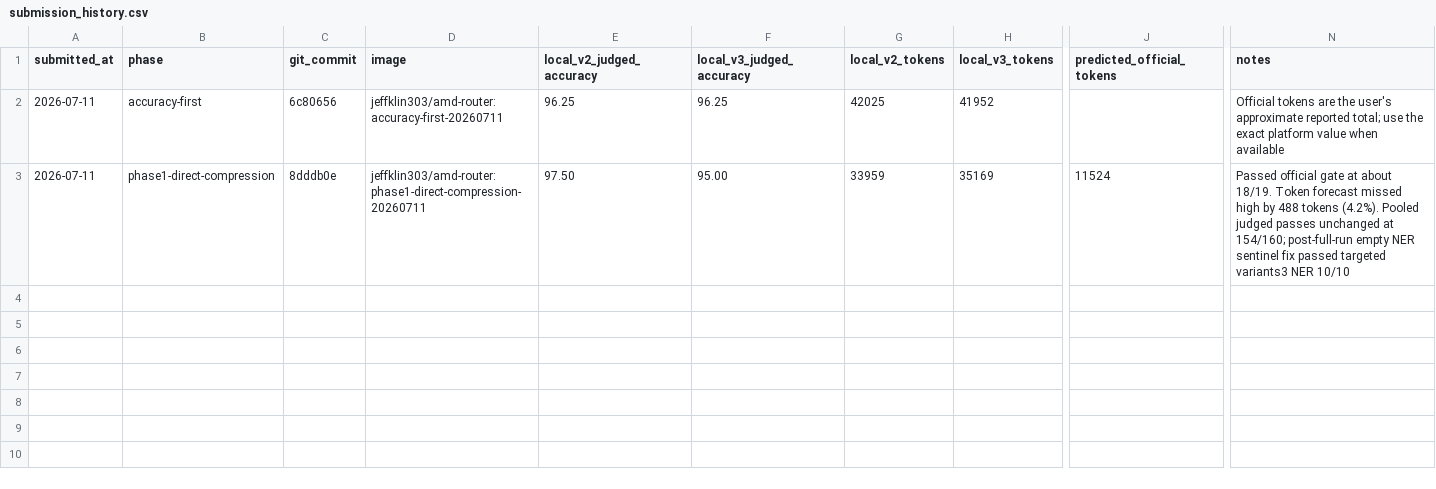
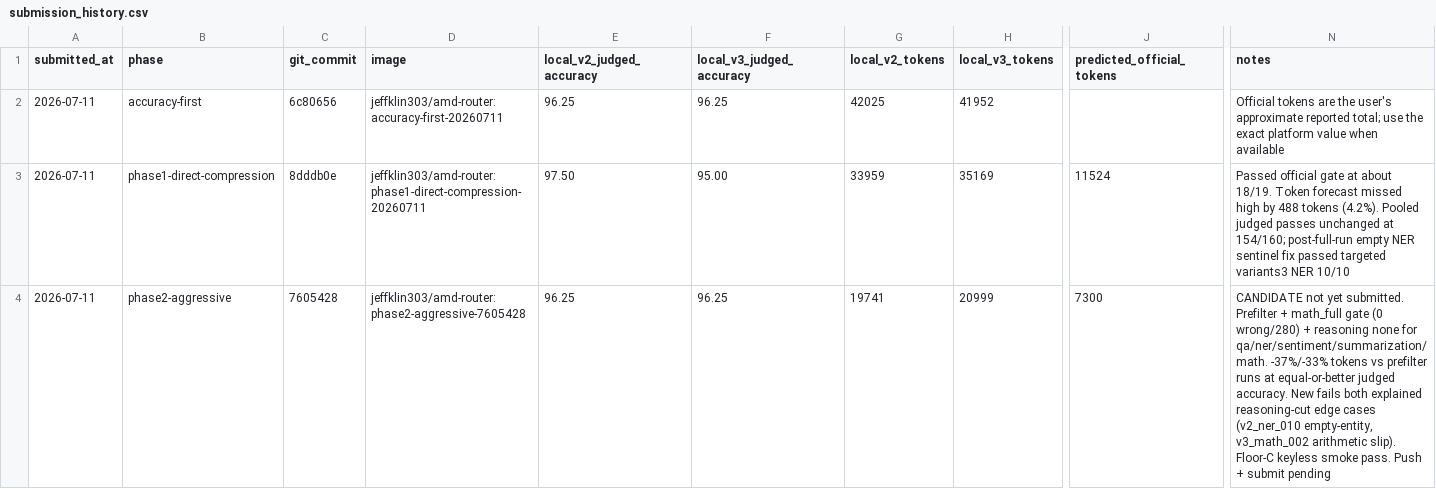
Before and after one commit to JeffLepp/Router, a CSV file: submission_history.csv, drawn as a sheet; only a part is shown, gaps mark what is left out; rows hold the shown columns only; the diff names each change by its address in the sheet, - before the commit and + after, or states it on an @@ line.

```diff
--- a/submission_history.csv
+++ b/submission_history.csv
+row 4: 2026-07-11 | phase2-aggressive | 7605428 | jeffklin303/amd-router:phase2-aggressive-7605428 | 96.25 | 96.25 | 19741 | 20999 | 7300 | CANDIDATE not yet submitted. Prefilter + math_full gate (0 wrong/280) + reasoning none for qa/ner/sentiment/summarization/math. -37%/-33% tokens vs prefilter runs at equal-or-better judged accuracy. New fails both explained reasoning-cut edge cases (v2_ner_010 empty-entity, v3_math_002 arithmetic slip). Floor-C keyless smoke pass. Push + submit pending
```
Also changed, not shown: 1 other file.
